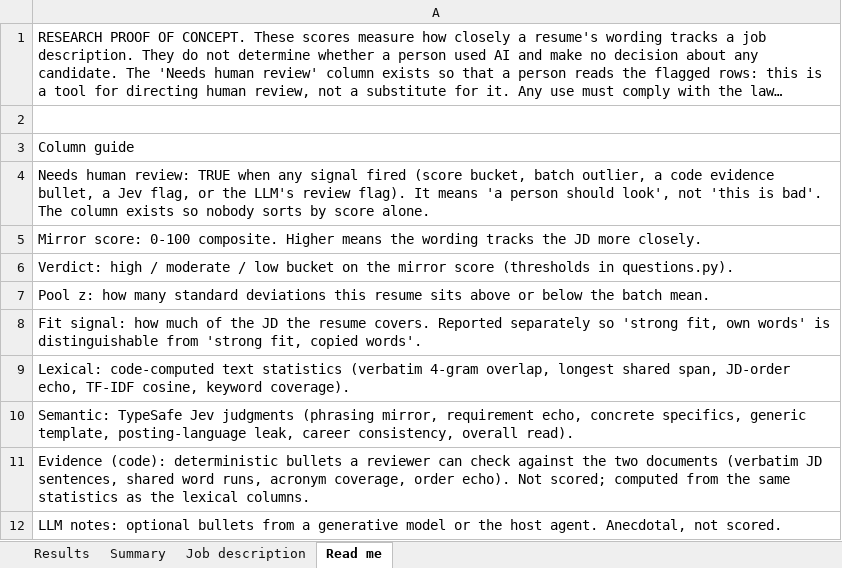
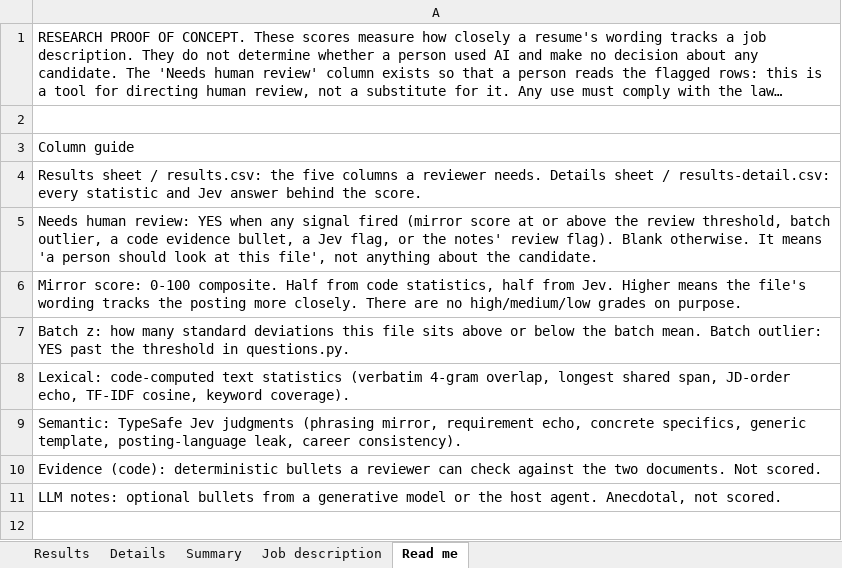
Before and after one commit to SecurityMindedSolutions/ai-skills, an Excel workbook: skills/jev/resume-mirror-eval/mock-data/example-output/results.xlsx, sheet Read me, drawn as a sheet; long unchanged cells end in …; values as stored, in another font and other column widths than the file's, no borders; removed rows and columns are numbered as before the commit, all else as after; the diff names each change by its address in the sheet, - before the commit and + after, or states it on an @@ line.

```diff
--- a/skills/jev/resume-mirror-eval/mock-data/example-output/results.xlsx (sheet Read me)
+++ b/skills/jev/resume-mirror-eval/mock-data/example-output/results.xlsx (sheet Read me)
+sheet tab: Details
-A4: Needs human review: TRUE when any signal fired (score bucket, batch outlier, a code evidence bullet, a Jev flag, or the LLM's review flag). It means 'a person should look', not 'this is bad'. The column exists so nobody sorts by score alone.
+A4: Results sheet / results.csv: the five columns a reviewer needs. Details sheet / results-detail.csv: every statistic and Jev answer behind the score.
-A5: Mirror score: 0-100 composite. Higher means the wording tracks the JD more closely.
+A5: Needs human review: YES when any signal fired (mirror score at or above the review threshold, batch outlier, a code evidence bullet, a Jev flag, or the notes' review flag). Blank otherwise. It means 'a person should look at this file', not anything about the candidate.
-A6: Verdict: high / moderate / low bucket on the mirror score (thresholds in questions.py).
+A6: Mirror score: 0-100 composite. Half from code statistics, half from Jev. Higher means the file's wording tracks the posting more closely. There are no high/medium/low grades on purpose.
-A7: Pool z: how many standard deviations this resume sits above or below the batch mean.
+A7: Batch z: how many standard deviations this file sits above or below the batch mean. Batch outlier: YES past the threshold in questions.py.
-row 8: Fit signal: how much of the JD the resume covers. Reported separately so 'strong fit, own words' is distinguishable from 'strong fit, copied words'.
-A9: …leak, career consistency, overall read).
+A9: …leak, career consistency).
-A10: …the two documents (verbatim JD sentences, shared word runs, acronym coverage, order echo). Not scored; computed from the same statistics as the lexical columns.
+A10: …the two documents. Not scored.
```
Also changed, not shown: sheet Results, sheet Summary, 11 other files.
